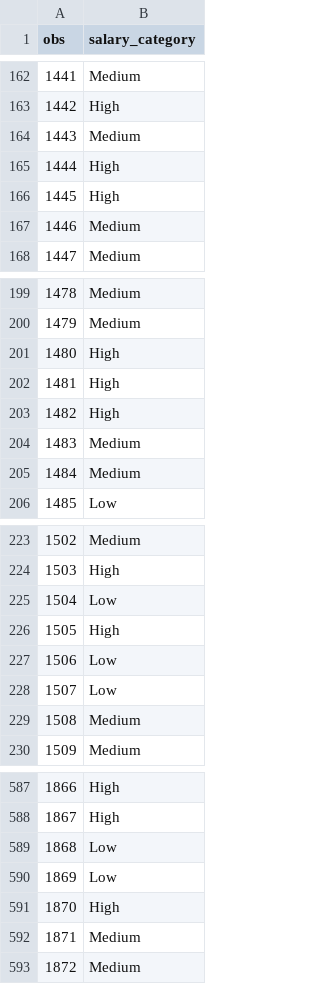
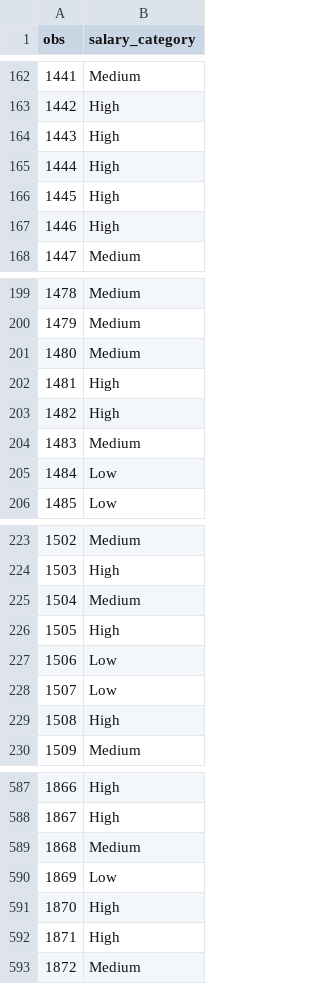
Before and after one commit to HubertKlosowski/bitgrit, a CSV file: the_best.csv, drawn as a sheet; only a part is shown, gaps mark what is left out; the diff covers the shown part only.

```diff
--- a/the_best.csv
+++ b/the_best.csv
@@ -163,6 +163,6 @@ obs,salary_category
 1442,High
-1443,Medium
+1443,High
 1444,High
 1445,High
-1446,Medium
+1446,High
 1447,Medium
@@ -200,3 +200,3 @@ obs,salary_category
 1479,Medium
-1480,High
+1480,Medium
 1481,High
@@ -204,3 +204,3 @@ obs,salary_category
 1483,Medium
-1484,Medium
+1484,Low
 1485,Low
@@ -224,3 +224,3 @@ obs,salary_category
 1503,High
-1504,Low
+1504,Medium
 1505,High
@@ -228,3 +228,3 @@ obs,salary_category
 1507,Low
-1508,Medium
+1508,High
 1509,Medium
@@ -588,6 +588,6 @@ obs,salary_category
 1867,High
-1868,Low
+1868,Medium
 1869,Low
 1870,High
-1871,Medium
+1871,High
 1872,Medium
```
Also changed, not shown: 34 edited cells elsewhere in this file, 1 other file.
